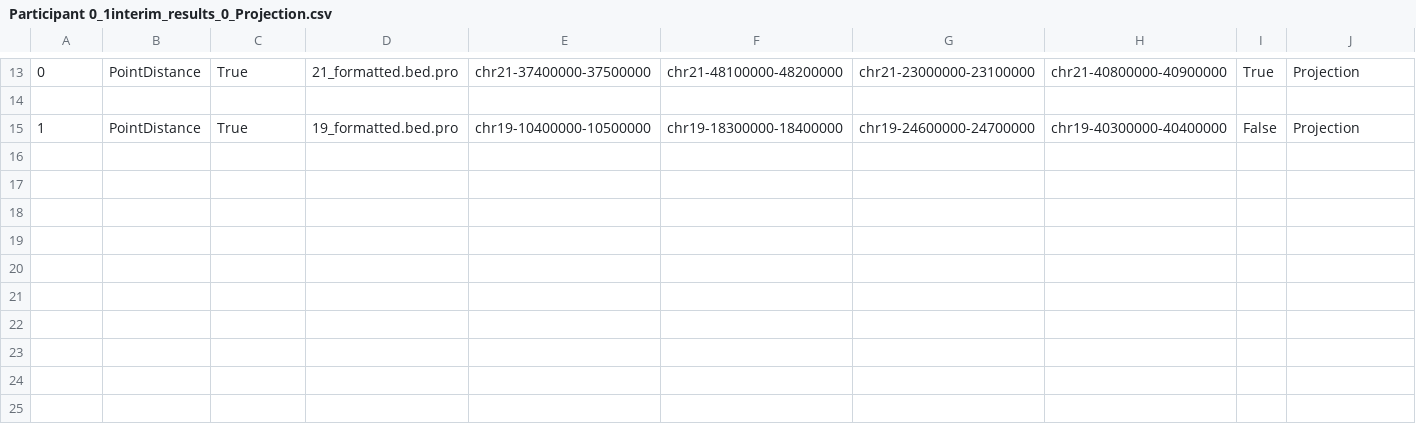
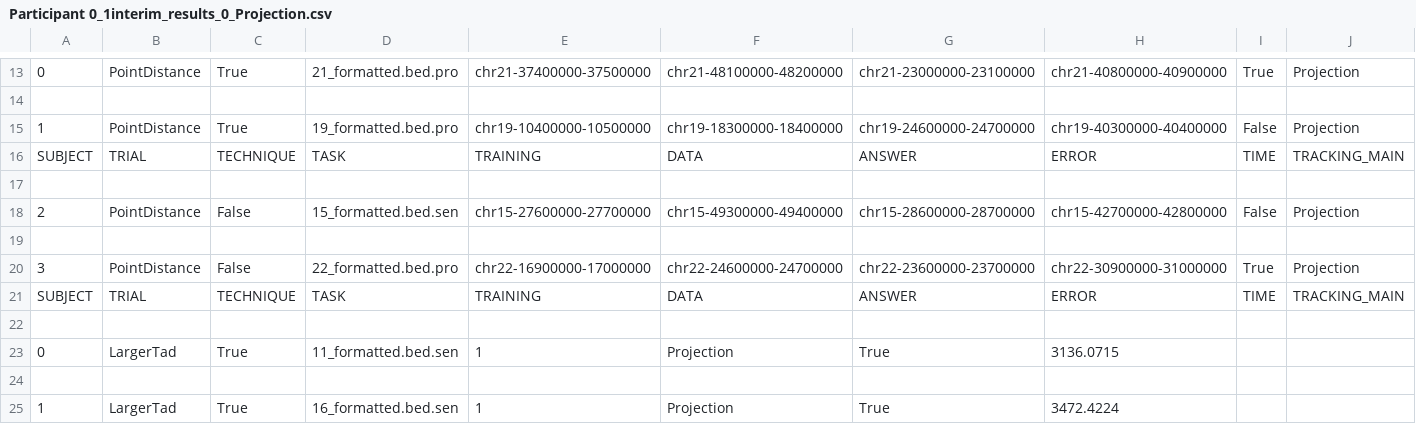
Before and after one commit to hirshagarwal/Chromatin-Study, a CSV file: Participant 0_1interim_results_0_Projection.csv, drawn as a sheet; only a part is shown, gaps mark what is left out; rows hold the shown columns only; the diff names each change by its address in the sheet, - before the commit and + after, or states it on an @@ line.

```diff
--- a/Participant 0_1interim_results_0_Projection.csv
+++ b/Participant 0_1interim_results_0_Projection.csv
+row 16: SUBJECT | TRIAL | TECHNIQUE | TASK | TRAINING | DATA | ANSWER | ERROR | TIME | TRACKING_MAIN
+row 17: (empty)
+row 18: 2 | PointDistance | False | 15_formatted.bed.sen | chr15-27600000-27700000 | chr15-49300000-49400000 | chr15-28600000-28700000 | chr15-42700000-42800000 | False | Projection
+row 19: (empty)
+row 20: 3 | PointDistance | False | 22_formatted.bed.pro | chr22-16900000-17000000 | chr22-24600000-24700000 | chr22-23600000-23700000 | chr22-30900000-31000000 | True | Projection
+row 21: SUBJECT | TRIAL | TECHNIQUE | TASK | TRAINING | DATA | ANSWER | ERROR | TIME | TRACKING_MAIN
+row 22: (empty)
+row 23: 0 | LargerTad | True | 11_formatted.bed.sen | 1 | Projection | True | 3136.0715
+row 24: (empty)
+row 25: 1 | LargerTad | True | 16_formatted.bed.sen | 1 | Projection | True | 3472.4224
```
Also changed, not shown: Participant 0_0interim_results_0_Projection.csv, Participant 0_2interim_results_0_Projection.csv, 17 other files.
